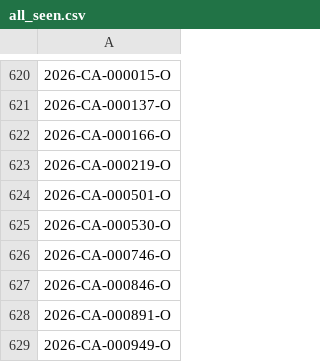
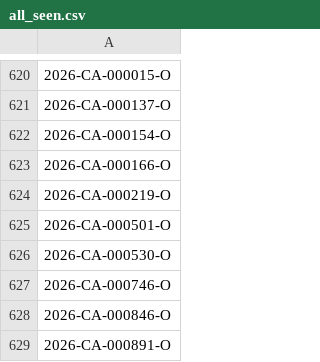
Before and after one commit to figlesias7/Realforeclose-Orange, a CSV file: data/all_seen.csv, drawn as a sheet; only a part is shown, gaps mark what is left out; the shorter side is filled out with more unchanged rows; the diff names each change by its address in the sheet, - before the commit and + after, or states it on an @@ line.

```diff
--- a/data/all_seen.csv
+++ b/data/all_seen.csv
+row 622: 2026-CA-000154-O
```
Also changed, not shown: data/event_log.csv, 3 other files.
